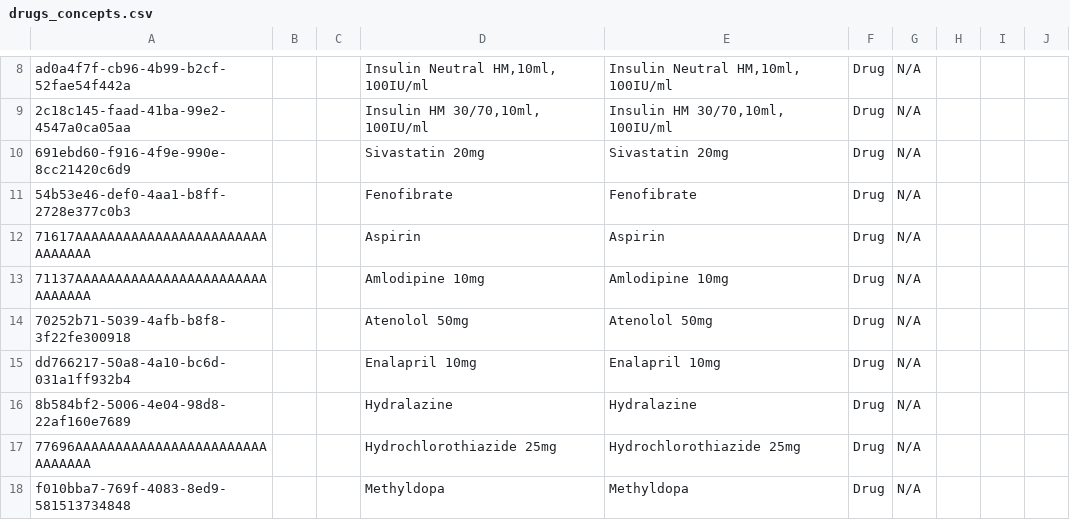
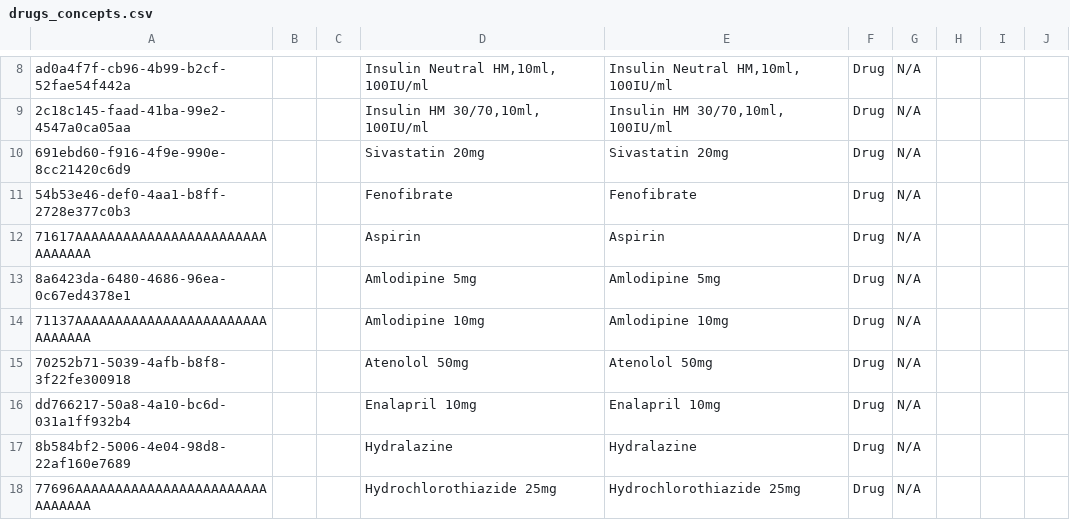
Before and after one commit to mekomsolutions/ozone-distro-cambodia, a CSV file: configs/openmrs_config/concepts/drugs_concepts.csv, drawn as a sheet; only a part is shown, gaps mark what is left out; the shorter side is filled out with more unchanged rows.

Commit message:
KH-318: Add drug Amlodipine with 5 mg dosage

```diff
--- a/configs/openmrs_config/concepts/drugs_concepts.csv
+++ b/configs/openmrs_config/concepts/drugs_concepts.csv
@@ -12,2 +12,3 @@ ad0a4f7f-cb96-4b99-b2cf-52fae54f442a,,,"Insulin Neutral HM,10ml, 100IU/ml","Insu
 71617AAAAAAAAAAAAAAAAAAAAAAAAAAAAAAA,,,Aspirin,Aspirin,Drug,N/A,,,
+8a6423da-6480-4686-96ea-0c67ed4378e1,,,Amlodipine 5mg,Amlodipine 5mg,Drug,N/A,,,
 71137AAAAAAAAAAAAAAAAAAAAAAAAAAAAAAA,,,Amlodipine 10mg,Amlodipine 10mg,Drug,N/A,,,
```
Also changed, not shown: configs/openmrs_config/concepts/lifestyle.csv, configs/openmrs_config/drugs/drugs.csv, 1 other file.
